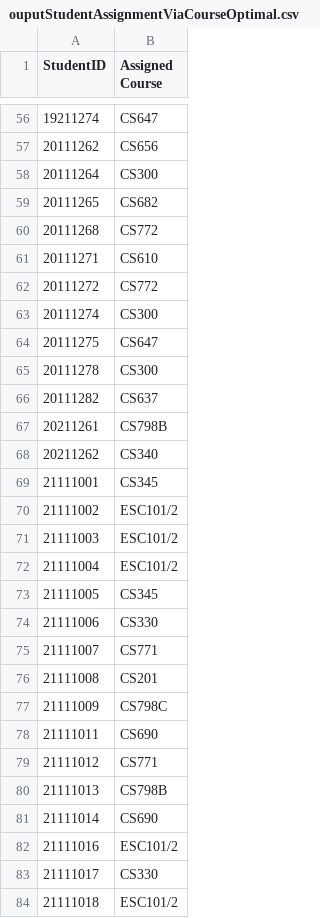
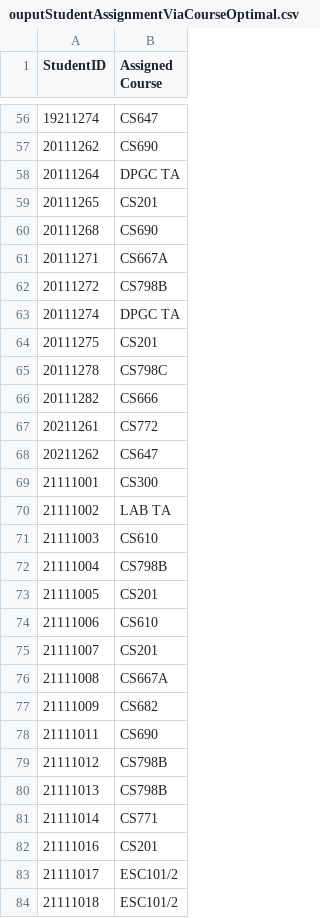
Before and after one commit to ucantfindme/Surge, a CSV file: Assignment Problem/TA Assignment Problem/Course Optimal/ouputStudentAssignmentViaCourseOptimal.csv, drawn as a sheet; only a part is shown, gaps mark what is left out; the diff covers the shown part only.

```diff
--- a/Assignment Problem/TA Assignment Problem/Course Optimal/ouputStudentAssignmentViaCourseOptimal.csv
+++ b/Assignment Problem/TA Assignment Problem/Course Optimal/ouputStudentAssignmentViaCourseOptimal.csv
@@ -56,29 +56,29 @@ StudentID,Assigned Course
 19211274,CS647
-20111262,CS656
-20111264,CS300
-20111265,CS682
-20111268,CS772
-20111271,CS610
-20111272,CS772
-20111274,CS300
-20111275,CS647
-20111278,CS300
-20111282,CS637
-20211261,CS798B
-20211262,CS340
-21111001,CS345
-21111002,ESC101/2
-21111003,ESC101/2
-21111004,ESC101/2
-21111005,CS345
-21111006,CS330
-21111007,CS771
-21111008,CS201
-21111009,CS798C
+20111262,CS690
+20111264,DPGC TA
+20111265,CS201
+20111268,CS690
+20111271,CS667A
+20111272,CS798B
+20111274,DPGC TA
+20111275,CS201
+20111278,CS798C
+20111282,CS666
+20211261,CS772
+20211262,CS647
+21111001,CS300
+21111002,LAB TA
+21111003,CS610
+21111004,CS798B
+21111005,CS201
+21111006,CS610
+21111007,CS201
+21111008,CS667A
+21111009,CS682
 21111011,CS690
-21111012,CS771
+21111012,CS798B
 21111013,CS798B
-21111014,CS690
-21111016,ESC101/2
-21111017,CS330
+21111014,CS771
+21111016,CS201
+21111017,ESC101/2
 21111018,ESC101/2
```
Also changed, not shown: 91 edited cells elsewhere in this file, Assignment Problem/TA Assignment Problem/Course Optimal/ouputCourseAssignmentViaCourseOptimal.csv, 6 other files.
